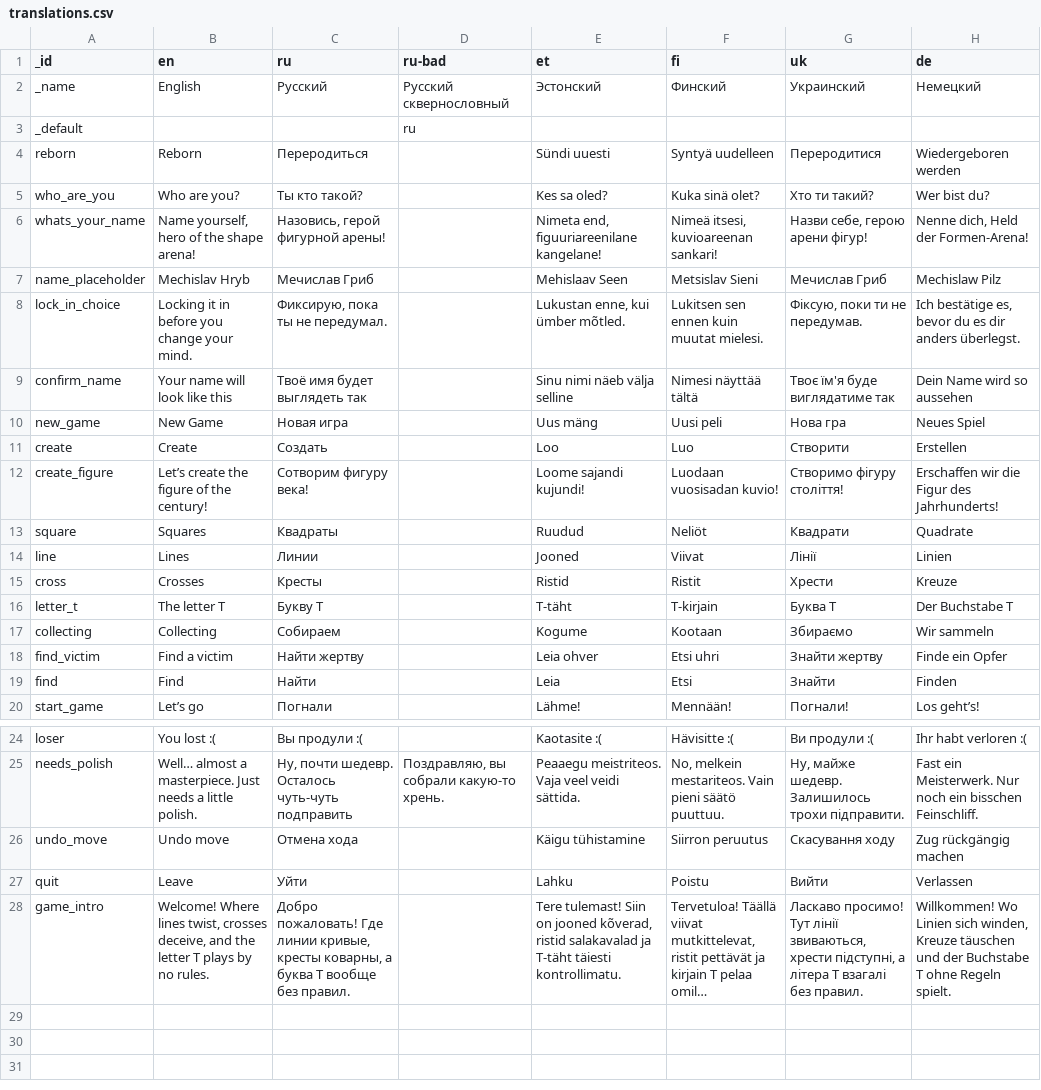
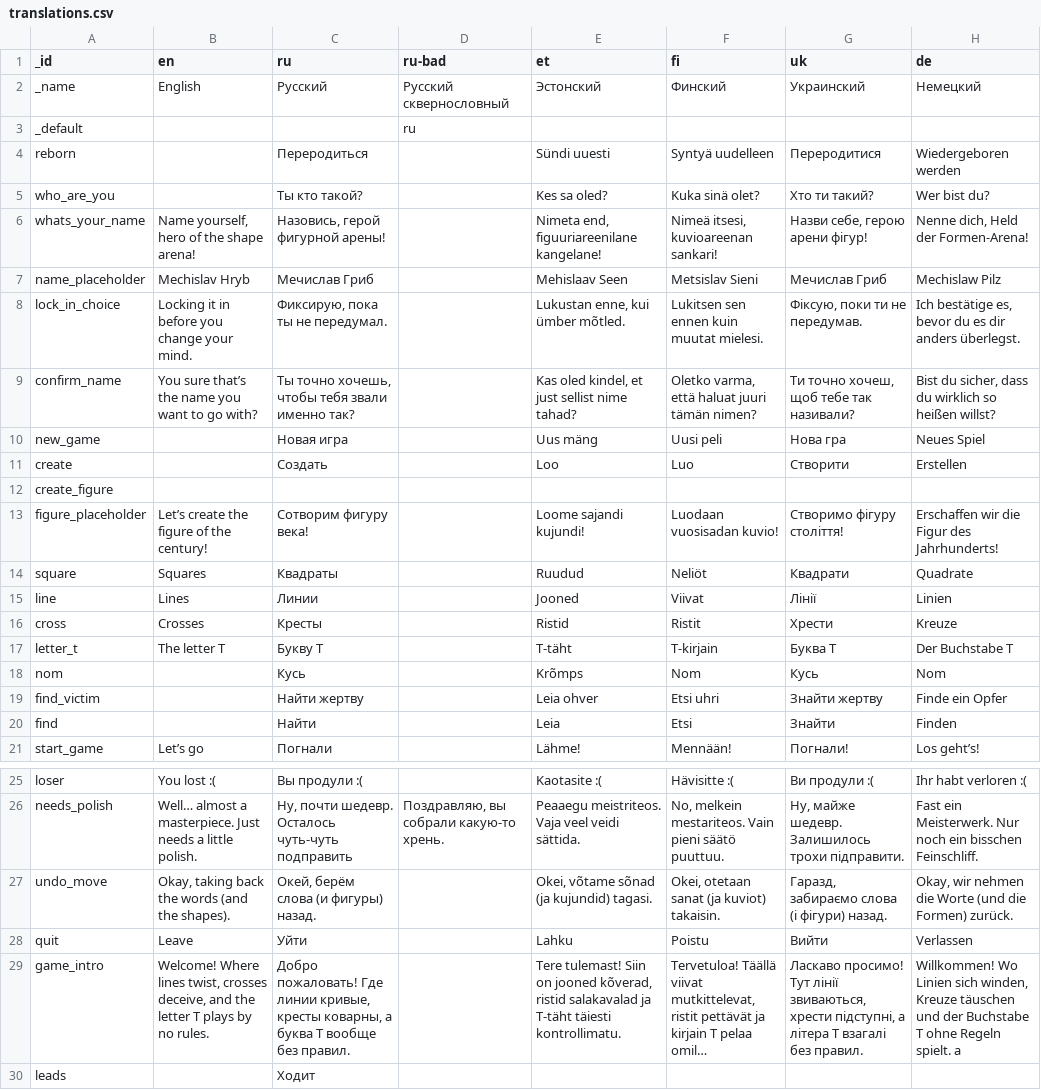
Before and after one commit to karbseseen/Touche, a CSV file: translations.csv, drawn as a sheet; only a part is shown, gaps mark what is left out; long unchanged cells end in …; removed rows and columns are numbered as before the commit, all else as after; the diff names each change by its address in the sheet, - before the commit and + after, or states it on an @@ line.

Commit message:
Last 3 translation commits reverse

```diff
--- a/translations.csv
+++ b/translations.csv
-B4 (en): Reborn
+B4 (en): (empty)
-B5 (en): Who are you?
+B5 (en): (empty)
-B9 (en): Your name will look like this
+B9 (en): You sure that’s the name you want to go with?
-C9 (ru): Твоё имя будет выглядеть так
+C9 (ru): Ты точно хочешь, чтобы тебя звали именно так?
-E9 (et): Sinu nimi näeb välja selline
+E9 (et): Kas oled kindel, et just sellist nime tahad?
-F9 (fi): Nimesi näyttää tältä
+F9 (fi): Oletko varma, että haluat juuri tämän nimen?
-G9 (uk): Твоє їм'я буде виглядатиме так
+G9 (uk): Ти точно хочеш, щоб тебе так називали?
-H9 (de): Dein Name wird so aussehen
+H9 (de): Bist du sicher, dass du wirklich so heißen willst?
-B10 (en): New Game
+B10 (en): (empty)
-B11 (en): Create
+B11 (en): (empty)
+row 12: create_figure
-A13 (_id): create_figure
+A13 (_id): figure_placeholder
-row 17: collecting | Collecting | Собираем |  | Kogume | Kootaan | Збираємо | Wir sammeln
+row 18: nom |  | Кусь |  | Krõmps | Nom | Кусь | Nom
-B19 (en): Find a victim
+B19 (en): (empty)
-B20 (en): Find
+B20 (en): (empty)
-B27 (en): Undo move
+B27 (en): Okay, taking back the words (and the shapes).
-C27 (ru): Отмена хода
+C27 (ru): Окей, берём слова (и фигуры) назад.
-E27 (et): Käigu tühistamine
+E27 (et): Okei, võtame sõnad (ja kujundid) tagasi.
-F27 (fi): Siirron peruutus
+F27 (fi): Okei, otetaan sanat (ja kuviot) takaisin.
-G27 (uk): Скасування ходу
+G27 (uk): Гаразд, забираємо слова (і фігури) назад.
-H27 (de): Zug rückgängig machen
+H27 (de): Okay, wir nehmen die Worte (und die Formen) zurück.
-H29 (de): …Regeln spielt.
+H29 (de): …Regeln spielt. a
+row 30: leads |  | Ходит
```
